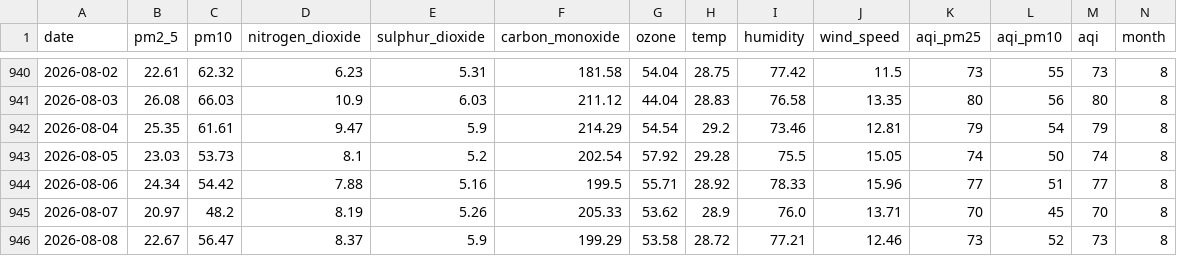
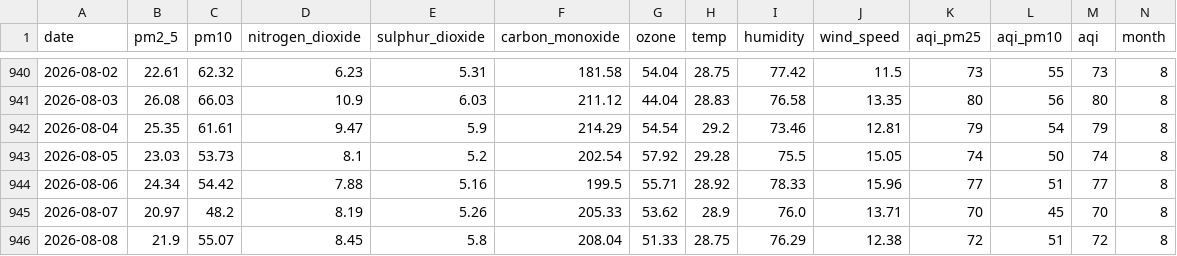
Before and after one commit to jaweriafaheem/AQIPrediction, a CSV file: aqi_historical_data.csv, drawn as a sheet; only a part is shown, gaps mark what is left out; the diff names each change by its address in the sheet, - before the commit and + after, or states it on an @@ line.

```diff
--- a/aqi_historical_data.csv
+++ b/aqi_historical_data.csv
-B946 (pm2_5): 22.67
+B946 (pm2_5): 21.9
-C946 (pm10): 56.47
+C946 (pm10): 55.07
-D946 (nitrogen_dioxide): 8.37
+D946 (nitrogen_dioxide): 8.45
-E946 (sulphur_dioxide): 5.9
+E946 (sulphur_dioxide): 5.8
-F946 (carbon_monoxide): 199.29
+F946 (carbon_monoxide): 208.04
-G946 (ozone): 53.58
+G946 (ozone): 51.33
-H946 (temp): 28.72
+H946 (temp): 28.75
-I946 (humidity): 77.21
+I946 (humidity): 76.29
-J946 (wind_speed): 12.46
+J946 (wind_speed): 12.38
-K946 (aqi_pm25): 73
+K946 (aqi_pm25): 72
-L946 (aqi_pm10): 52
+L946 (aqi_pm10): 51
-M946 (aqi): 73
+M946 (aqi): 72
```
